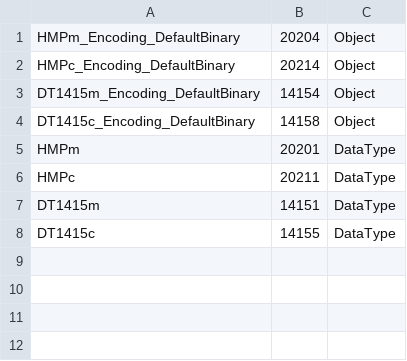
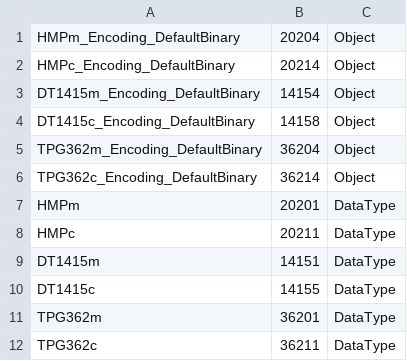
Before and after one commit to m-fila/ELITPCdcs, a CSV file: nodes/nodeset.csv, drawn as a sheet.

```diff
--- a/nodes/nodeset.csv
+++ b/nodes/nodeset.csv
@@ -4,2 +4,4 @@ DT1415m_Encoding_DefaultBinary,14154,Object
 DT1415c_Encoding_DefaultBinary,14158,Object
+TPG362m_Encoding_DefaultBinary,36204,Object
+TPG362c_Encoding_DefaultBinary,36214,Object
 HMPm,20201,DataType
@@ -8 +10,3 @@ DT1415m,14151,DataType
 DT1415c,14155,DataType
+TPG362m,36201,DataType
+TPG362c,36211,DataType
```
Also changed, not shown: 15 other files.
